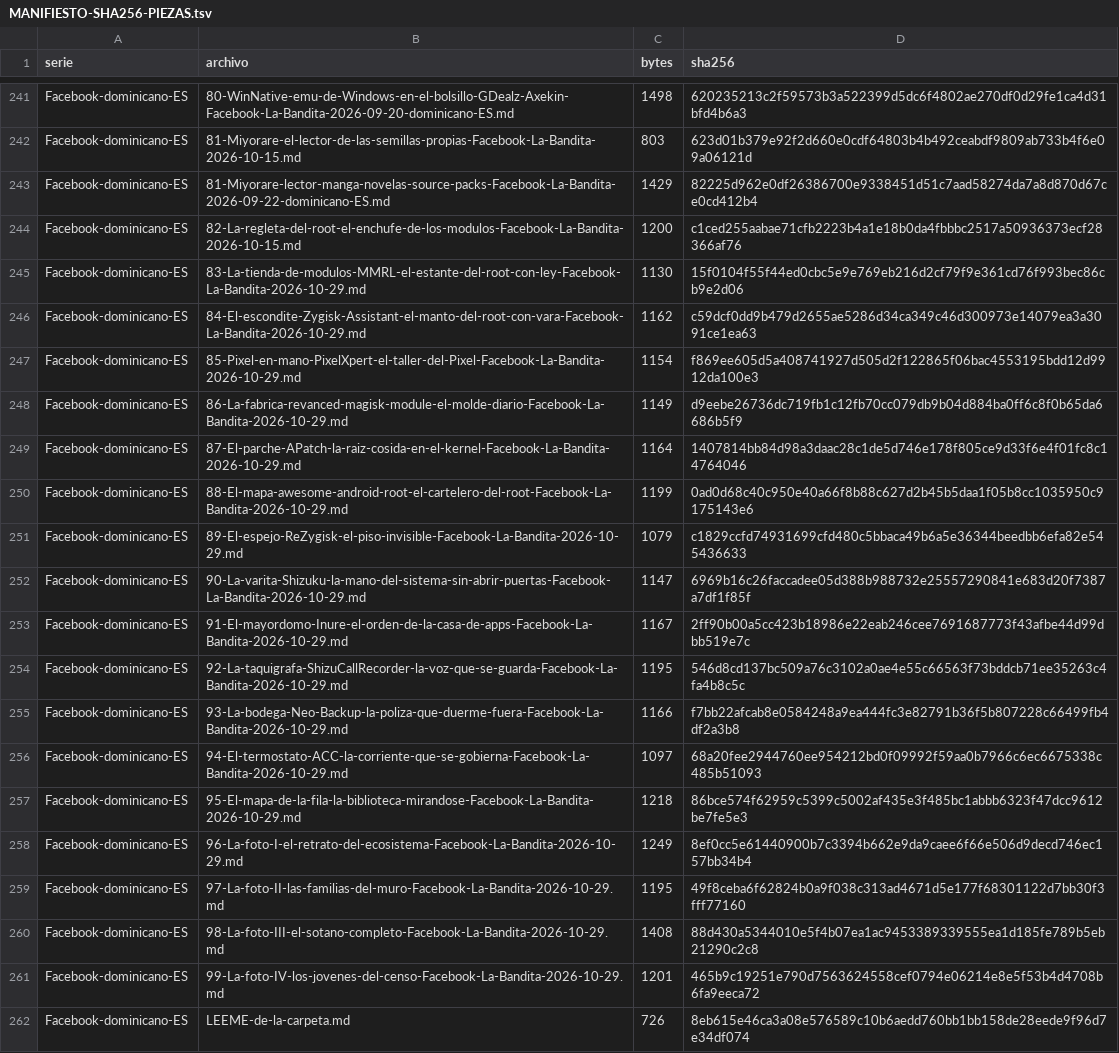
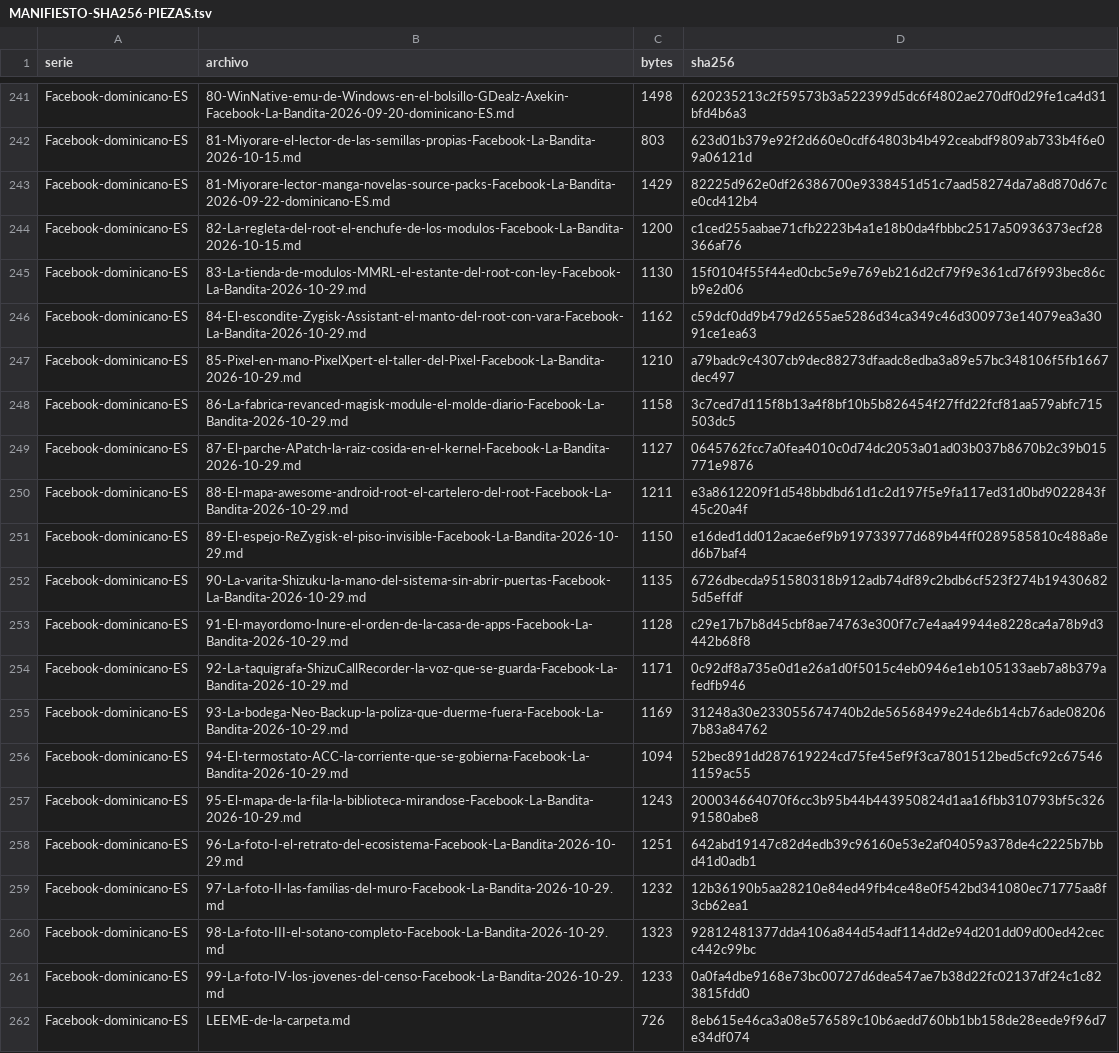
Before and after one commit to Alex17273747576777/la-bandita-archivo, a TSV file: Arena-Reimagined/02-ARCHIVO/evidencia-29oct/aseguramiento-29oct/MANIFIESTO-SHA256-PIEZAS.tsv, drawn as a sheet; only a part is shown, gaps mark what is left out; the diff covers the shown part only.

```diff
--- a/Arena-Reimagined/02-ARCHIVO/evidencia-29oct/aseguramiento-29oct/MANIFIESTO-SHA256-PIEZAS.tsv
+++ b/Arena-Reimagined/02-ARCHIVO/evidencia-29oct/aseguramiento-29oct/MANIFIESTO-SHA256-PIEZAS.tsv
@@ -246,17 +246,17 @@ Facebook-dominicano-ES	83-La-tienda-de-modulos-MMRL-el-estante-del-root-con-ley-
 Facebook-dominicano-ES	84-El-escondite-Zygisk-Assistant-el-manto-del-root-con-vara-Facebook-La-Bandita-2026-10-29.md	1162	c59dcf0dd9b479d2655ae5286d34ca349c46d300973e14079ea3a3091ce1ea63
-Facebook-dominicano-ES	85-Pixel-en-mano-PixelXpert-el-taller-del-Pixel-Facebook-La-Bandita-2026-10-29.md	1154	f869ee605d5a408741927d505d2f122865f06bac4553195bdd12d9912da100e3
-Facebook-dominicano-ES	86-La-fabrica-revanced-magisk-module-el-molde-diario-Facebook-La-Bandita-2026-10-29.md	1149	d9eebe26736dc719fb1c12fb70cc079db9b04d884ba0ff6c8f0b65da6686b5f9
-Facebook-dominicano-ES	87-El-parche-APatch-la-raiz-cosida-en-el-kernel-Facebook-La-Bandita-2026-10-29.md	1164	1407814bb84d98a3daac28c1de5d746e178f805ce9d33f6e4f01fc8c14764046
-Facebook-dominicano-ES	88-El-mapa-awesome-android-root-el-cartelero-del-root-Facebook-La-Bandita-2026-10-29.md	1199	0ad0d68c40c950e40a66f8b88c627d2b45b5daa1f05b8cc1035950c9175143e6
-Facebook-dominicano-ES	89-El-espejo-ReZygisk-el-piso-invisible-Facebook-La-Bandita-2026-10-29.md	1079	c1829ccfd74931699cfd480c5bbaca49b6a5e36344beedbb6efa82e545436633
-Facebook-dominicano-ES	90-La-varita-Shizuku-la-mano-del-sistema-sin-abrir-puertas-Facebook-La-Bandita-2026-10-29.md	1147	6969b16c26faccadee05d388b988732e25557290841e683d20f7387a7df1f85f
-Facebook-dominicano-ES	91-El-mayordomo-Inure-el-orden-de-la-casa-de-apps-Facebook-La-Bandita-2026-10-29.md	1167	2ff90b00a5cc423b18986e22eab246cee7691687773f43afbe44d99dbb519e7c
-Facebook-dominicano-ES	92-La-taquigrafa-ShizuCallRecorder-la-voz-que-se-guarda-Facebook-La-Bandita-2026-10-29.md	1195	546d8cd137bc509a76c3102a0ae4e55c66563f73bddcb71ee35263c4fa4b8c5c
-Facebook-dominicano-ES	93-La-bodega-Neo-Backup-la-poliza-que-duerme-fuera-Facebook-La-Bandita-2026-10-29.md	1166	f7bb22afcab8e0584248a9ea444fc3e82791b36f5b807228c66499fb4df2a3b8
-Facebook-dominicano-ES	94-El-termostato-ACC-la-corriente-que-se-gobierna-Facebook-La-Bandita-2026-10-29.md	1097	68a20fee2944760ee954212bd0f09992f59aa0b7966c6ec6675338c485b51093
-Facebook-dominicano-ES	95-El-mapa-de-la-fila-la-biblioteca-mirandose-Facebook-La-Bandita-2026-10-29.md	1218	86bce574f62959c5399c5002af435e3f485bc1abbb6323f47dcc9612be7fe5e3
-Facebook-dominicano-ES	96-La-foto-I-el-retrato-del-ecosistema-Facebook-La-Bandita-2026-10-29.md	1249	8ef0cc5e61440900b7c3394b662e9da9caee6f66e506d9decd746ec157bb34b4
-Facebook-dominicano-ES	97-La-foto-II-las-familias-del-muro-Facebook-La-Bandita-2026-10-29.md	1195	49f8ceba6f62824b0a9f038c313ad4671d5e177f68301122d7bb30f3fff77160
-Facebook-dominicano-ES	98-La-foto-III-el-sotano-completo-Facebook-La-Bandita-2026-10-29.md	1408	88d430a5344010e5f4b07ea1ac9453389339555ea1d185fe789b5eb21290c2c8
-Facebook-dominicano-ES	99-La-foto-IV-los-jovenes-del-censo-Facebook-La-Bandita-2026-10-29.md	1201	465b9c19251e790d7563624558cef0794e06214e8e5f53b4d4708b6fa9eeca72
+Facebook-dominicano-ES	85-Pixel-en-mano-PixelXpert-el-taller-del-Pixel-Facebook-La-Bandita-2026-10-29.md	1210	a79badc9c4307cb9dec88273dfaadc8edba3a89e57bc348106f5fb1667dec497
+Facebook-dominicano-ES	86-La-fabrica-revanced-magisk-module-el-molde-diario-Facebook-La-Bandita-2026-10-29.md	1158	3c7ced7d115f8b13a4f8bf10b5b826454f27ffd22fcf81aa579abfc715503dc5
+Facebook-dominicano-ES	87-El-parche-APatch-la-raiz-cosida-en-el-kernel-Facebook-La-Bandita-2026-10-29.md	1127	0645762fcc7a0fea4010c0d74dc2053a01ad03b037b8670b2c39b015771e9876
+Facebook-dominicano-ES	88-El-mapa-awesome-android-root-el-cartelero-del-root-Facebook-La-Bandita-2026-10-29.md	1211	e3a8612209f1d548bbdbd61d1c2d197f5e9fa117ed31d0bd9022843f45c20a4f
+Facebook-dominicano-ES	89-El-espejo-ReZygisk-el-piso-invisible-Facebook-La-Bandita-2026-10-29.md	1150	e16ded1dd012acae6ef9b919733977d689b44ff0289585810c488a8ed6b7baf4
+Facebook-dominicano-ES	90-La-varita-Shizuku-la-mano-del-sistema-sin-abrir-puertas-Facebook-La-Bandita-2026-10-29.md	1135	6726dbecda951580318b912adb74df89c2bdb6cf523f274b194306825d5effdf
+Facebook-dominicano-ES	91-El-mayordomo-Inure-el-orden-de-la-casa-de-apps-Facebook-La-Bandita-2026-10-29.md	1128	c29e17b7b8d45cbf8ae74763e300f7c7e4aa49944e8228ca4a78b9d3442b68f8
+Facebook-dominicano-ES	92-La-taquigrafa-ShizuCallRecorder-la-voz-que-se-guarda-Facebook-La-Bandita-2026-10-29.md	1171	0c92df8a735e0d1e26a1d0f5015c4eb0946e1eb105133aeb7a8b379afedfb946
+Facebook-dominicano-ES	93-La-bodega-Neo-Backup-la-poliza-que-duerme-fuera-Facebook-La-Bandita-2026-10-29.md	1169	31248a30e233055674740b2de56568499e24de6b14cb76ade082067b83a84762
+Facebook-dominicano-ES	94-El-termostato-ACC-la-corriente-que-se-gobierna-Facebook-La-Bandita-2026-10-29.md	1094	52bec891dd287619224cd75fe45ef9f3ca7801512bed5cfc92c675461159ac55
+Facebook-dominicano-ES	95-El-mapa-de-la-fila-la-biblioteca-mirandose-Facebook-La-Bandita-2026-10-29.md	1243	200034664070f6cc3b95b44b443950824d1aa16fbb310793bf5c32691580abe8
+Facebook-dominicano-ES	96-La-foto-I-el-retrato-del-ecosistema-Facebook-La-Bandita-2026-10-29.md	1251	642abd19147c82d4edb39c96160e53e2af04059a378de4c2225b7bbd41d0adb1
+Facebook-dominicano-ES	97-La-foto-II-las-familias-del-muro-Facebook-La-Bandita-2026-10-29.md	1232	12b36190b5aa28210e84ed49fb4ce48e0f542bd341080ec71775aa8f3cb62ea1
+Facebook-dominicano-ES	98-La-foto-III-el-sotano-completo-Facebook-La-Bandita-2026-10-29.md	1323	92812481377dda4106a844d54adf114dd2e94d201dd09d00ed42cecc442c99bc
+Facebook-dominicano-ES	99-La-foto-IV-los-jovenes-del-censo-Facebook-La-Bandita-2026-10-29.md	1233	0a0fa4dbe9168e73bc00727d6dea547ae7b38d22fc02137df24c1c823815fdd0
 Facebook-dominicano-ES	LEEME-de-la-carpeta.md	726	8eb615e46ca3a08e576589c10b6aedd760bb1bb158de28eede9f96d7e34df074
```
Also changed, not shown: 10 edited cells elsewhere in this file, 23 other files.
